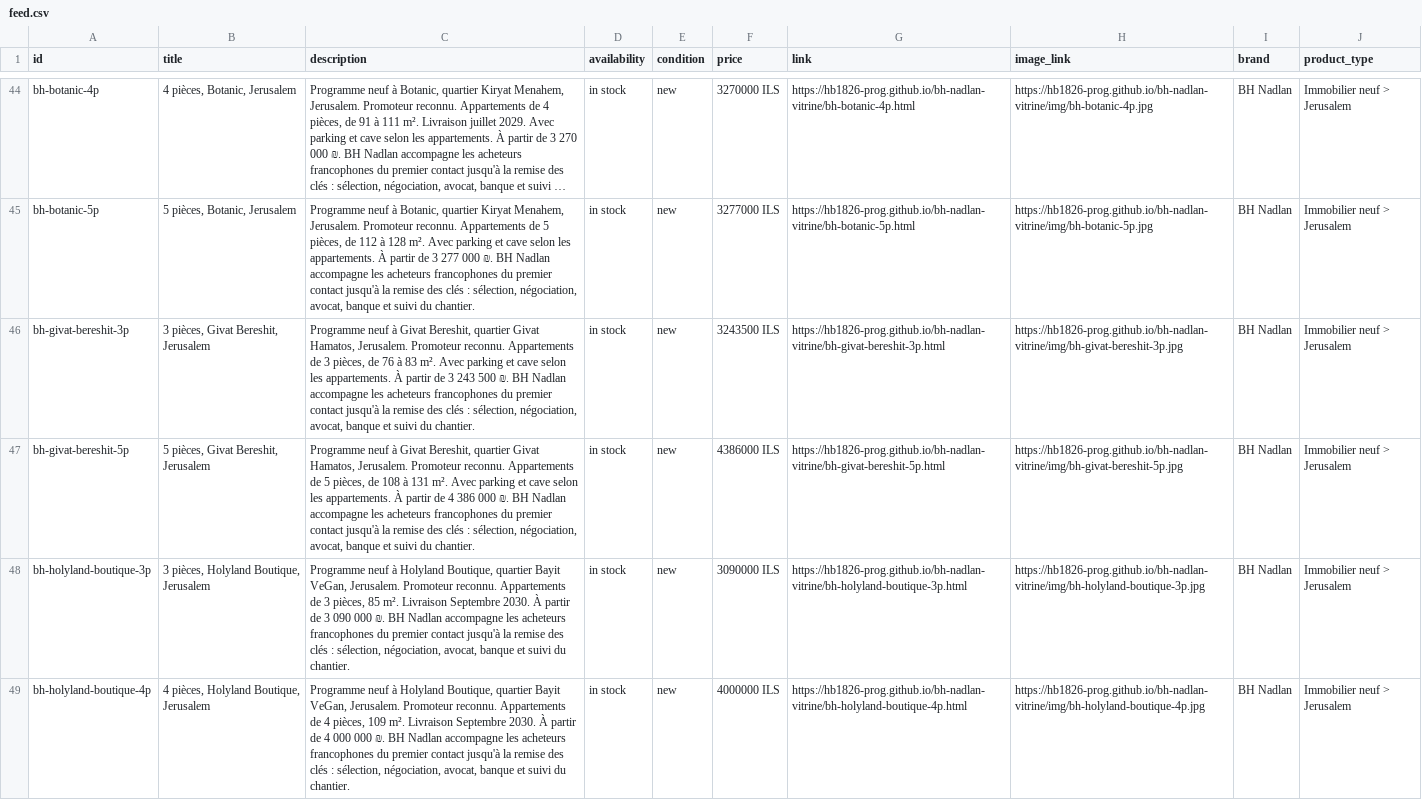
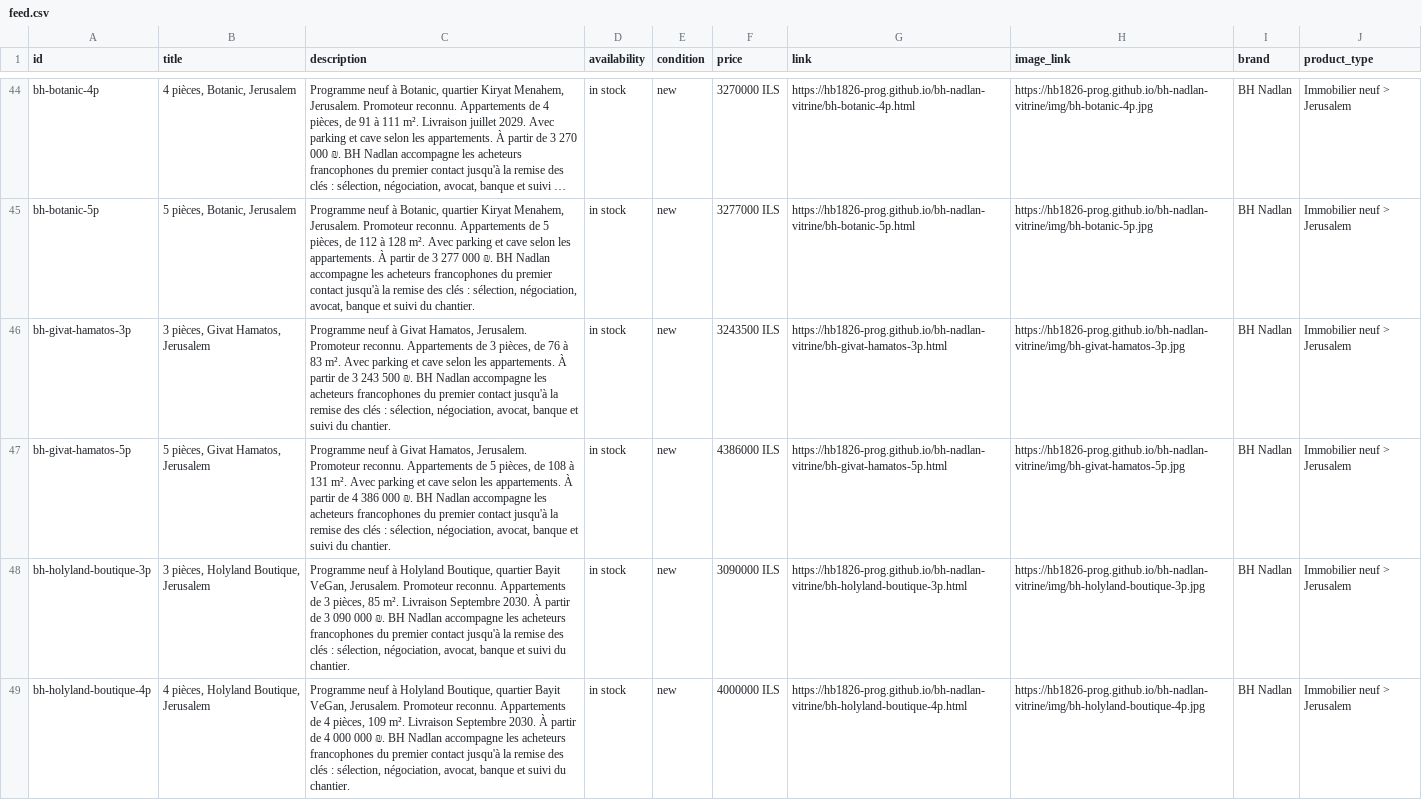
Before and after one commit to hb1826-prog/bh-nadlan-vitrine, a CSV file: feed.csv, drawn as a sheet; only a part is shown, gaps mark what is left out; long unchanged cells end in …; the diff names each change by its address in the sheet, - before the commit and + after, or states it on an @@ line.

Commit message:
vitrine du 2026-10-19

```diff
--- a/feed.csv
+++ b/feed.csv
-A46 (id): bh-givat-bereshit-3p
+A46 (id): bh-givat-hamatos-3p
-B46 (title): 3 pièces, Givat Bereshit, Jerusalem
+B46 (title): 3 pièces, Givat Hamatos, Jerusalem
-C46 (description): …à Givat Bereshit, quartier Givat Hamatos, Jerusalem.…
+C46 (description): …à Givat Hamatos, Jerusalem.…
-G46 (link): https://hb1826-prog.github.io/bh-nadlan-vitrine/bh-givat-bereshit-3p.html
+G46 (link): https://hb1826-prog.github.io/bh-nadlan-vitrine/bh-givat-hamatos-3p.html
-H46 (image_link): https://hb1826-prog.github.io/bh-nadlan-vitrine/img/bh-givat-bereshit-3p.jpg
+H46 (image_link): https://hb1826-prog.github.io/bh-nadlan-vitrine/img/bh-givat-hamatos-3p.jpg
-A47 (id): bh-givat-bereshit-5p
+A47 (id): bh-givat-hamatos-5p
-B47 (title): 5 pièces, Givat Bereshit, Jerusalem
+B47 (title): 5 pièces, Givat Hamatos, Jerusalem
-C47 (description): …à Givat Bereshit, quartier Givat Hamatos, Jerusalem.…
+C47 (description): …à Givat Hamatos, Jerusalem.…
-G47 (link): https://hb1826-prog.github.io/bh-nadlan-vitrine/bh-givat-bereshit-5p.html
+G47 (link): https://hb1826-prog.github.io/bh-nadlan-vitrine/bh-givat-hamatos-5p.html
-H47 (image_link): https://hb1826-prog.github.io/bh-nadlan-vitrine/img/bh-givat-bereshit-5p.jpg
+H47 (image_link): https://hb1826-prog.github.io/bh-nadlan-vitrine/img/bh-givat-hamatos-5p.jpg
```
Also changed, not shown: 38 other files.
